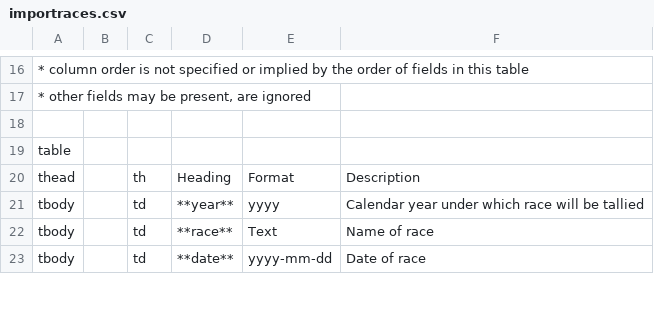
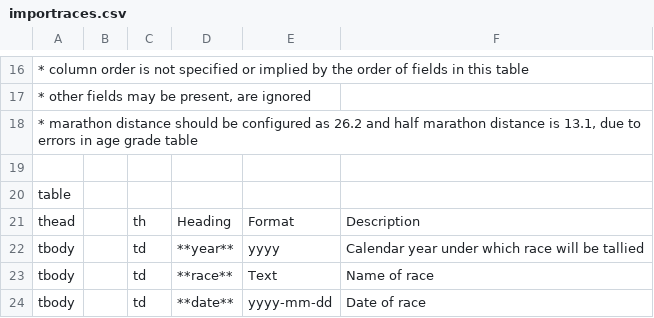
Before and after one commit to louking/rrwebapp, a CSV file: static/doc/importraces.csv, drawn as a sheet; only a part is shown, gaps mark what is left out; the diff names each change by its address in the sheet, - before the commit and + after, or states it on an @@ line.

Commit message:
add comment to importraces.csv

```diff
--- a/static/doc/importraces.csv
+++ b/static/doc/importraces.csv
+row 18: * marathon distance should be configured as 26.2 and half marathon distance is 13.1, due to errors in age grade table
```
